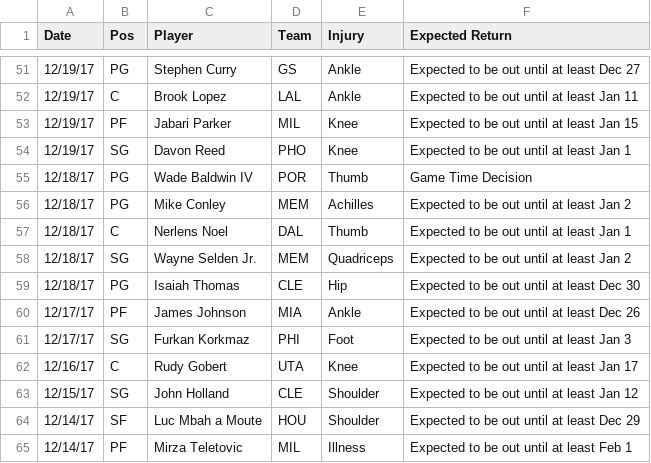
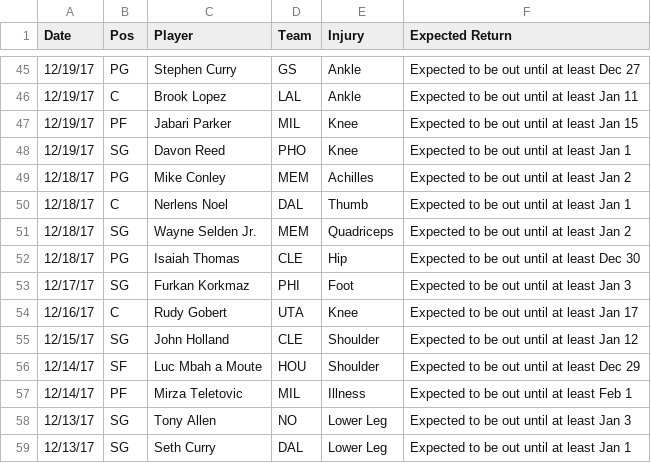
Before and after one commit to RyanOhara/SAM, a CSV file: injury_updates.csv, drawn as a sheet; only a part is shown, gaps mark what is left out; the shorter side is filled out with more unchanged rows; removed rows and columns are numbered as before the commit, all else as after; the diff covers the shown part only; the diff names each change by its address in the sheet, - before the commit and + after, or states it on an @@ line.

```diff
--- a/injury_updates.csv
+++ b/injury_updates.csv
-row 55: 12/18/17 | PG | Wade Baldwin IV | POR | Thumb | Game Time Decision
-row 60: 12/17/17 | PF | James Johnson | MIA | Ankle | Expected to be out until at least Dec 26
```
Also changed, not shown: 10 added rows, 16 removed rows and 9 edited cells elsewhere in this file, all_projections.csv, pace_hca.csv, 4 other files.
